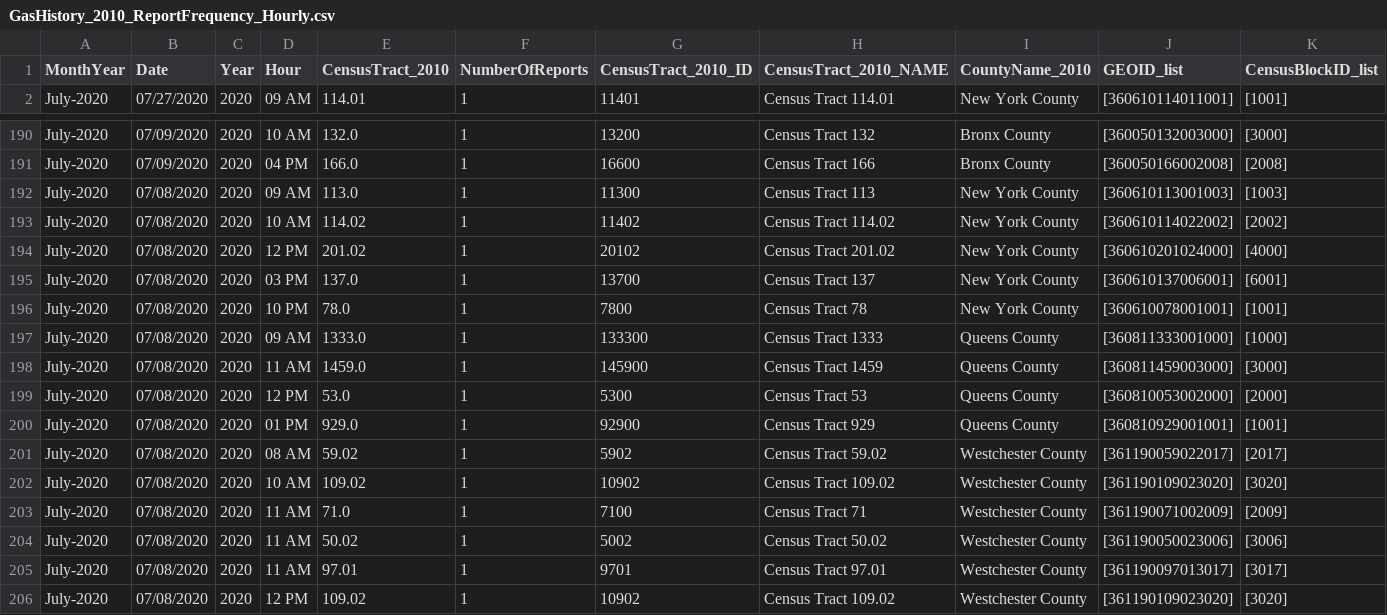
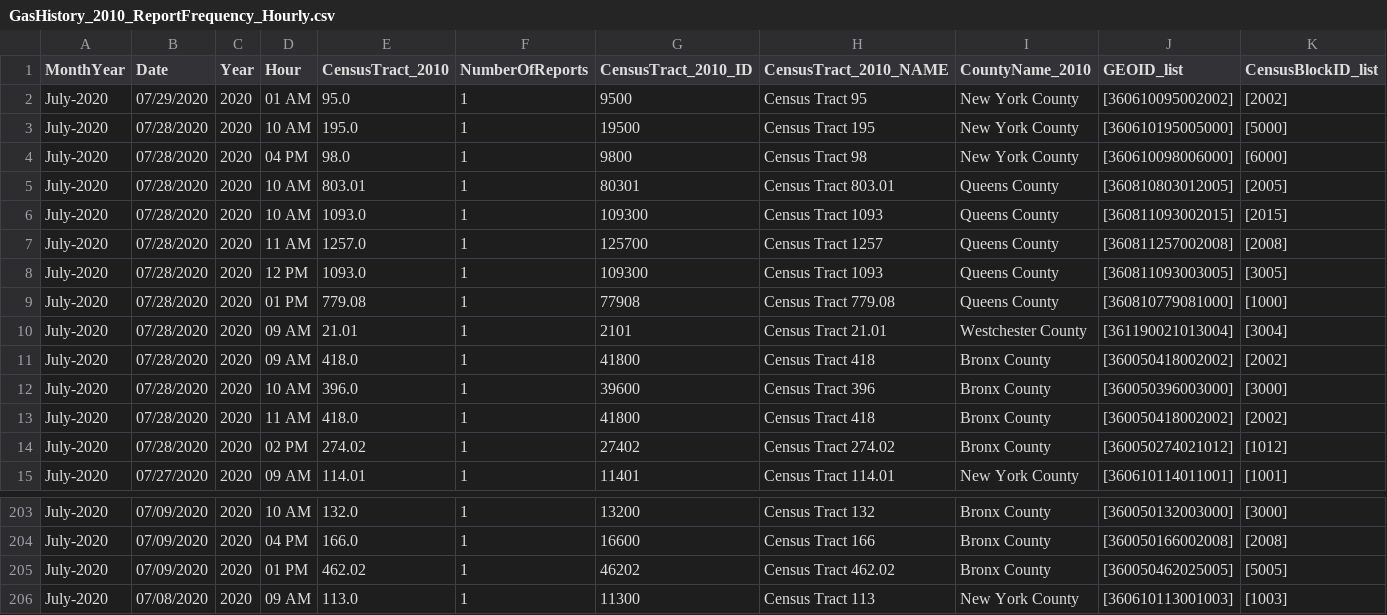
Before and after one commit to mhasan004/GasLeakProject, a CSV file: Getting_GasLeak_Data/DataFiles/ConEdison/GasHistory_2010_ReportFrequency_Hourly.csv, drawn as a sheet; only a part is shown, gaps mark what is left out; the shorter side is filled out with more unchanged rows; rows hold the shown columns only; the diff names each change by its address in the sheet, - before the commit and + after, or states it on an @@ line.

```diff
--- a/Getting_GasLeak_Data/DataFiles/ConEdison/GasHistory_2010_ReportFrequency_Hourly.csv
+++ b/Getting_GasLeak_Data/DataFiles/ConEdison/GasHistory_2010_ReportFrequency_Hourly.csv
+row 2: July-2020 | 07/29/2020 | 2020 | 01 AM | 95.0 | 1 | 9500 | Census Tract 95 | New York County | [360610095002002] | [2002]
+row 3: July-2020 | 07/28/2020 | 2020 | 10 AM | 195.0 | 1 | 19500 | Census Tract 195 | New York County | [360610195005000] | [5000]
+row 4: July-2020 | 07/28/2020 | 2020 | 04 PM | 98.0 | 1 | 9800 | Census Tract 98 | New York County | [360610098006000] | [6000]
+row 5: July-2020 | 07/28/2020 | 2020 | 10 AM | 803.01 | 1 | 80301 | Census Tract 803.01 | Queens County | [360810803012005] | [2005]
+row 6: July-2020 | 07/28/2020 | 2020 | 10 AM | 1093.0 | 1 | 109300 | Census Tract 1093 | Queens County | [360811093002015] | [2015]
+row 7: July-2020 | 07/28/2020 | 2020 | 11 AM | 1257.0 | 1 | 125700 | Census Tract 1257 | Queens County | [360811257002008] | [2008]
+row 8: July-2020 | 07/28/2020 | 2020 | 12 PM | 1093.0 | 1 | 109300 | Census Tract 1093 | Queens County | [360811093003005] | [3005]
+row 9: July-2020 | 07/28/2020 | 2020 | 01 PM | 779.08 | 1 | 77908 | Census Tract 779.08 | Queens County | [360810779081000] | [1000]
+row 10: July-2020 | 07/28/2020 | 2020 | 09 AM | 21.01 | 1 | 2101 | Census Tract 21.01 | Westchester County | [361190021013004] | [3004]
+row 11: July-2020 | 07/28/2020 | 2020 | 09 AM | 418.0 | 1 | 41800 | Census Tract 418 | Bronx County | [360050418002002] | [2002]
+row 12: July-2020 | 07/28/2020 | 2020 | 10 AM | 396.0 | 1 | 39600 | Census Tract 396 | Bronx County | [360050396003000] | [3000]
+row 13: July-2020 | 07/28/2020 | 2020 | 11 AM | 418.0 | 1 | 41800 | Census Tract 418 | Bronx County | [360050418002002] | [2002]
+row 14: July-2020 | 07/28/2020 | 2020 | 02 PM | 274.02 | 1 | 27402 | Census Tract 274.02 | Bronx County | [360050274021012] | [1012]
+row 205: July-2020 | 07/09/2020 | 2020 | 01 PM | 462.02 | 1 | 46202 | Census Tract 462.02 | Bronx County | [360050462025005] | [5005]
```
Also changed, not shown: Getting_GasLeak_Data/DataFiles/ConEdison/GasHistory_2010_ConEdisonTracts.csv, Getting_GasLeak_Data/DataFiles/ConEdison/GasHistory_2010_ReportFrequency_Monthly.csv.
